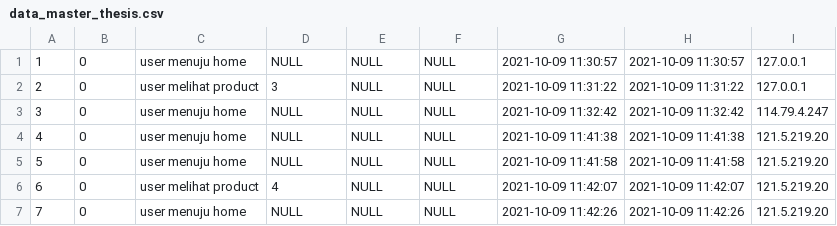
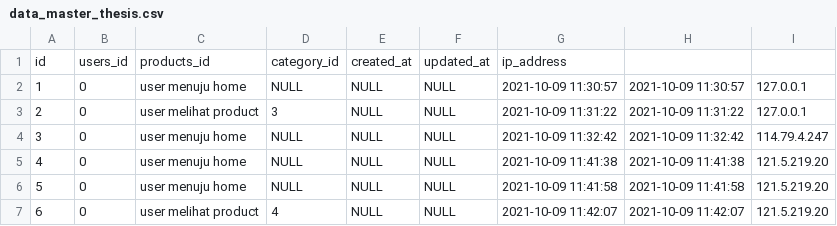
Before and after one commit to miskahalfiyyah/ProcessMining-EventLogs, a CSV file: data_master_thesis.csv, drawn as a sheet; only a part is shown; the shorter side is filled out with more unchanged rows.

Commit message:
Update data_master_thesis.csv

```diff
--- a/data_master_thesis.csv
+++ b/data_master_thesis.csv
@@ -1 +1,2 @@
+id, users_id, products_id, category_id, created_at, updated_at, ip_address
 "1","0","user menuju home",NULL,NULL,NULL,"2021-10-09 11:30:57","2021-10-09 11:30:57","127.0.0.1"
```
